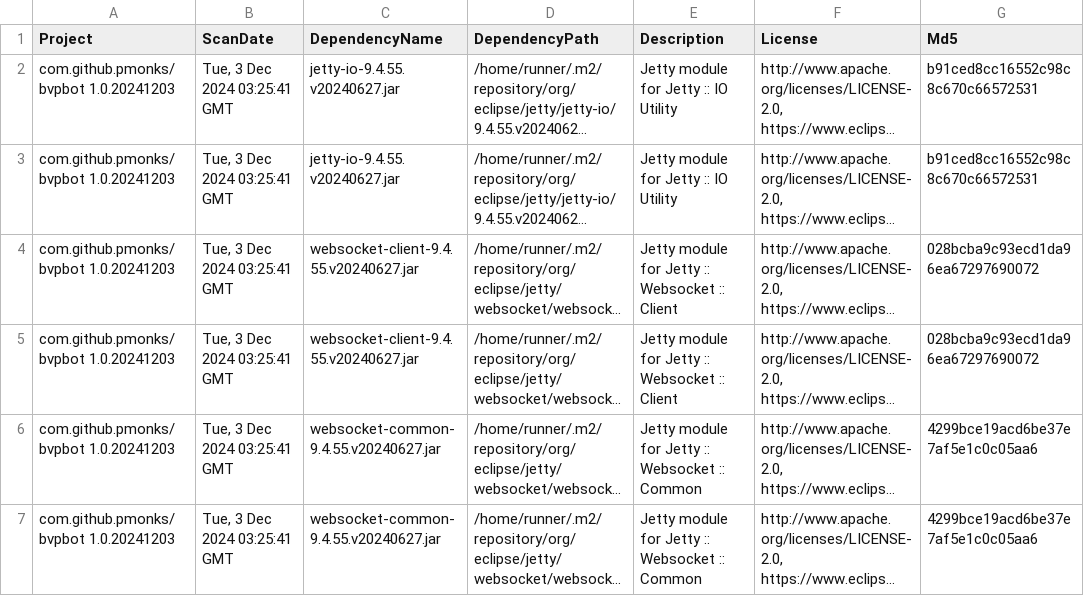
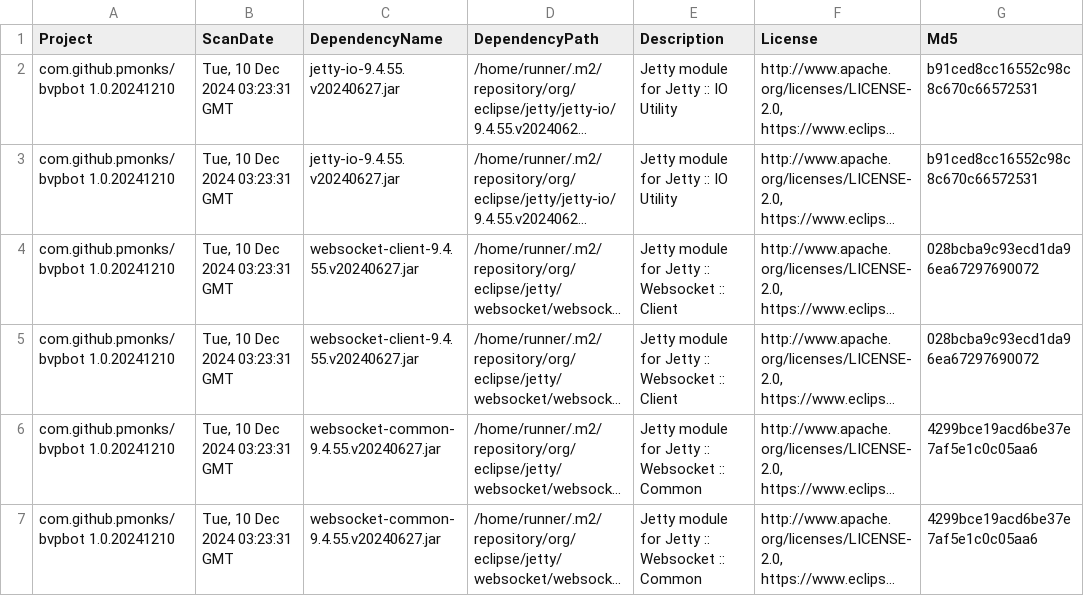
Before and after one commit to pmonks/bvpbot, a CSV file: nvd/dependency-check-report.csv, drawn as a sheet; only a part is shown; long unchanged cells end in …; the diff names each change by its address in the sheet, - before the commit and + after, or states it on an @@ line.

```diff
--- a/nvd/dependency-check-report.csv
+++ b/nvd/dependency-check-report.csv
-A2:A7 (Project): com.github.pmonks/bvpbot 1.0.20241203
+A2:A7 (Project): com.github.pmonks/bvpbot 1.0.20241210
-B2:B7 (ScanDate): Tue, 3 Dec 2024 03:25:41 GMT
+B2:B7 (ScanDate): Tue, 10 Dec 2024 03:23:31 GMT
```
Also changed, not shown: 8 other files.
